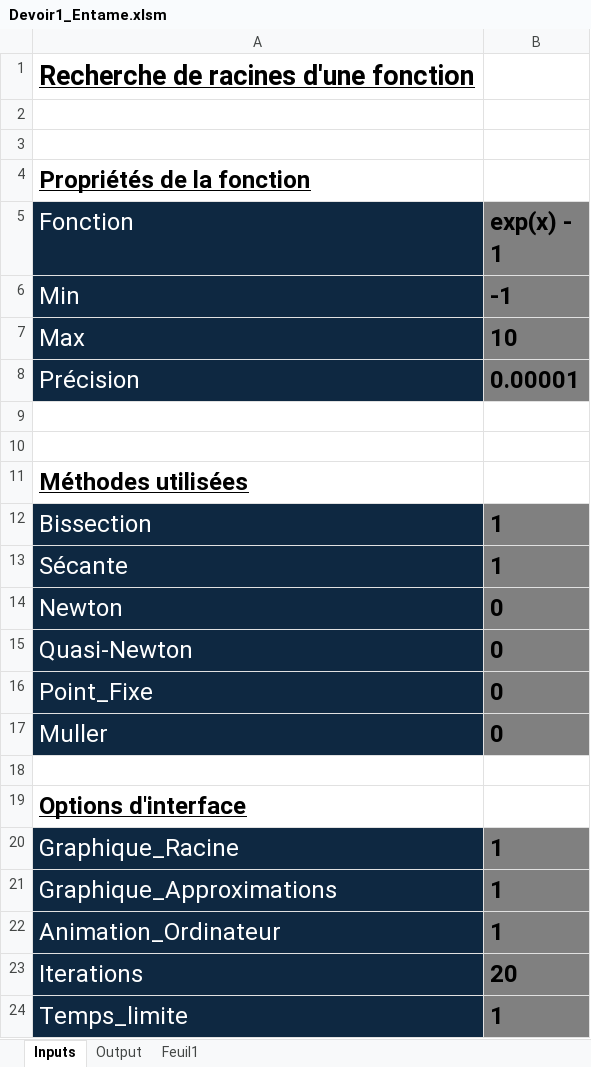
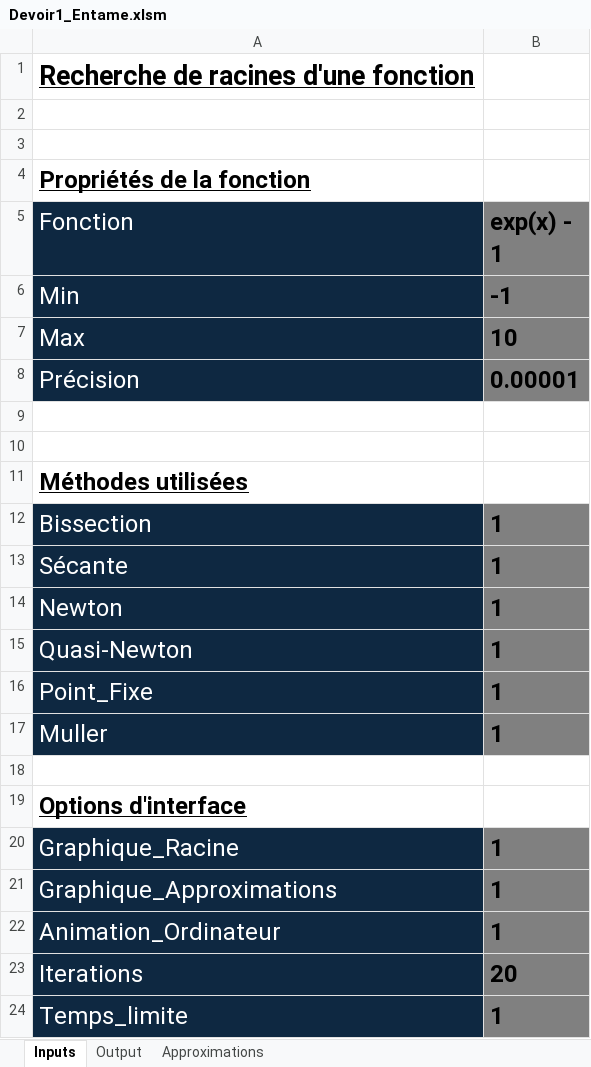
Before and after one commit to alexneault/MATH20609, an Excel workbook: Devoir1_Entame.xlsm, sheet Inputs, drawn as a sheet; values as stored, in another font and other column widths than the file's, no borders; charts and pictures not drawn; the diff names each change by its address in the sheet, - before the commit and + after, or states it on an @@ line.

```diff
--- a/Devoir1_Entame.xlsm (sheet Inputs)
+++ b/Devoir1_Entame.xlsm (sheet Inputs)
-sheet tab: Feuil1
+sheet tab: Approximations
-B14:B17 (exp(x) - 1): 0
+B14:B17 (exp(x) - 1): 1
```
Also changed, not shown: sheet Output, 7 other files.
